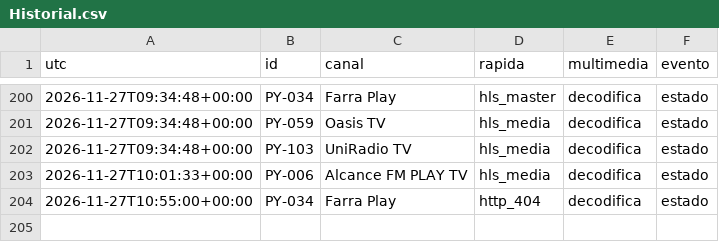
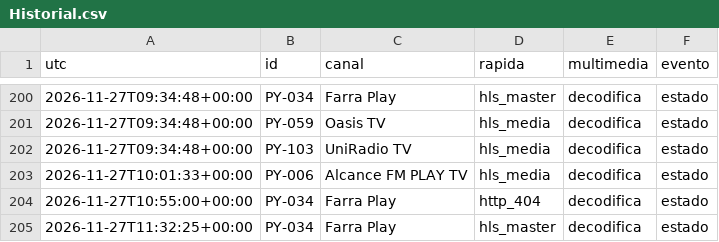
Before and after one commit to arevalosfermin560-pixel/Mi-IPTV, a CSV file: Historial.csv, drawn as a sheet; only a part is shown, gaps mark what is left out; the diff names each change by its address in the sheet, - before the commit and + after, or states it on an @@ line.

```diff
--- a/Historial.csv
+++ b/Historial.csv
+row 205: 2026-11-27T11:32:25+00:00 | PY-034 | Farra Play | hls_master | decodifica | estado
```
Also changed, not shown: Estado.csv, 3 other files.
